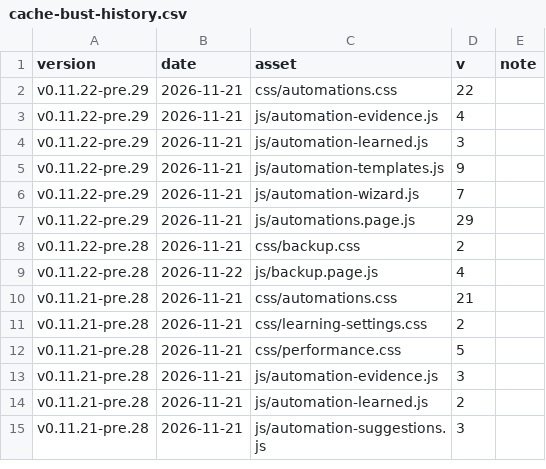
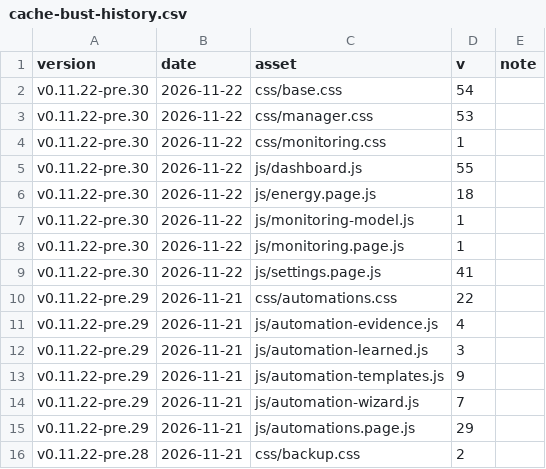
Before and after one commit to Developer-Simon/energy-node, a CSV file: dashboard/internal/webui/cache-bust-history.csv, drawn as a sheet; only a part is shown; the shorter side is filled out with more unchanged rows.

```diff
--- a/dashboard/internal/webui/cache-bust-history.csv
+++ b/dashboard/internal/webui/cache-bust-history.csv
@@ -1,2 +1,10 @@
 version,date,asset,v,note
+v0.11.22-pre.30,2026-11-22,css/base.css,54,
+v0.11.22-pre.30,2026-11-22,css/manager.css,53,
+v0.11.22-pre.30,2026-11-22,css/monitoring.css,1,
+v0.11.22-pre.30,2026-11-22,js/dashboard.js,55,
+v0.11.22-pre.30,2026-11-22,js/energy.page.js,18,
+v0.11.22-pre.30,2026-11-22,js/monitoring-model.js,1,
+v0.11.22-pre.30,2026-11-22,js/monitoring.page.js,1,
+v0.11.22-pre.30,2026-11-22,js/settings.page.js,41,
 v0.11.22-pre.29,2026-11-21,css/automations.css,22,
```
Also changed, not shown: 56 other files.
